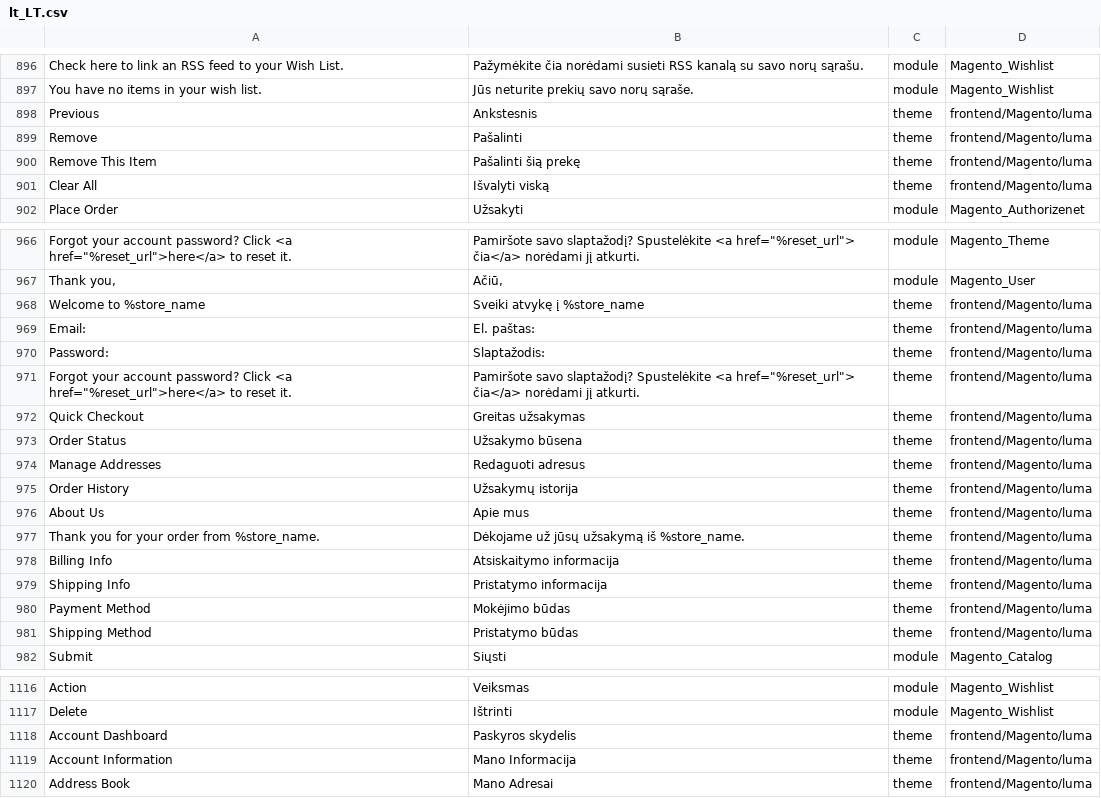
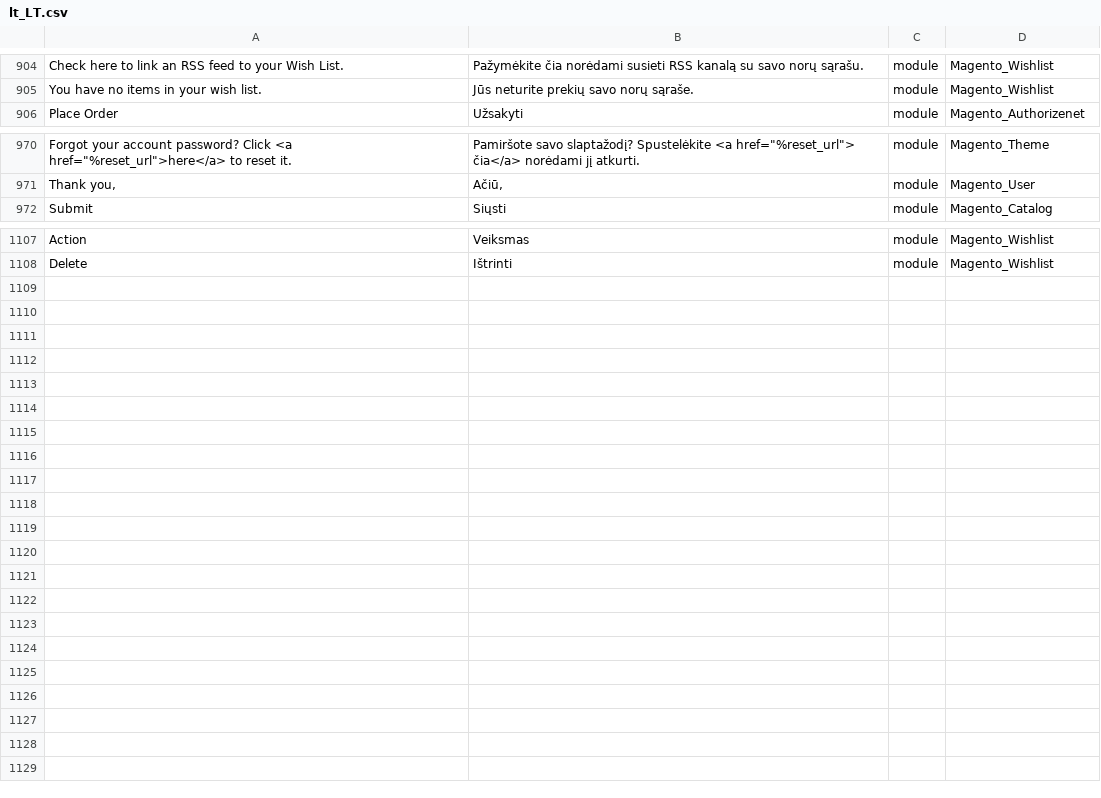
Before and after one commit to Magento2Translations/language_lt_lt, a CSV file: lt_LT.csv, drawn as a sheet; only a part is shown, gaps mark what is left out; removed rows and columns are numbered as before the commit, all else as after; the diff covers the shown part only; the diff names each change by its address in the sheet, - before the commit and + after, or states it on an @@ line.

```diff
--- a/lt_LT.csv
+++ b/lt_LT.csv
-row 898: Previous | Ankstesnis | theme | frontend/Magento/luma
-row 899: Remove | Pašalinti | theme | frontend/Magento/luma
-row 900: Remove This Item | Pašalinti šią prekę | theme | frontend/Magento/luma
-row 901: Clear All | Išvalyti viską | theme | frontend/Magento/luma
-row 968: Welcome to %store_name | Sveiki atvykę į %store_name | theme | frontend/Magento/luma
-row 969: Email: | El. paštas: | theme | frontend/Magento/luma
-row 970: Password: | Slaptažodis: | theme | frontend/Magento/luma
-row 971: Forgot your account password? Click <a href="%reset_url">here</a> to reset it. | Pamiršote savo slaptažodį? Spustelėkite <a href="%reset_url"> čia</a> norėdami jį atkurti. | theme | frontend/Magento/luma
-row 972: Quick Checkout | Greitas užsakymas | theme | frontend/Magento/luma
-row 973: Order Status | Užsakymo būsena | theme | frontend/Magento/luma
-row 974: Manage Addresses | Redaguoti adresus | theme | frontend/Magento/luma
-row 975: Order History | Užsakymų istorija | theme | frontend/Magento/luma
-row 976: About Us | Apie mus | theme | frontend/Magento/luma
-row 977: Thank you for your order from %store_name. | Dėkojame už jūsų užsakymą iš %store_name. | theme | frontend/Magento/luma
-row 978: Billing Info | Atsiskaitymo informacija | theme | frontend/Magento/luma
-row 979: Shipping Info | Pristatymo informacija | theme | frontend/Magento/luma
-row 980: Payment Method | Mokėjimo būdas | theme | frontend/Magento/luma
-row 981: Shipping Method | Pristatymo būdas | theme | frontend/Magento/luma
-row 1118: Account Dashboard | Paskyros skydelis | theme | frontend/Magento/luma
-row 1119: Account Information | Mano Informacija | theme | frontend/Magento/luma
-row 1120: Address Book | Mano Adresai | theme | frontend/Magento/luma
```
Also changed, not shown: 9 added rows elsewhere in this file, 3 other files.
